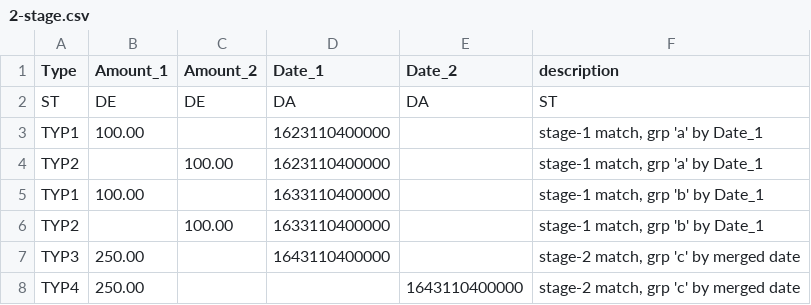
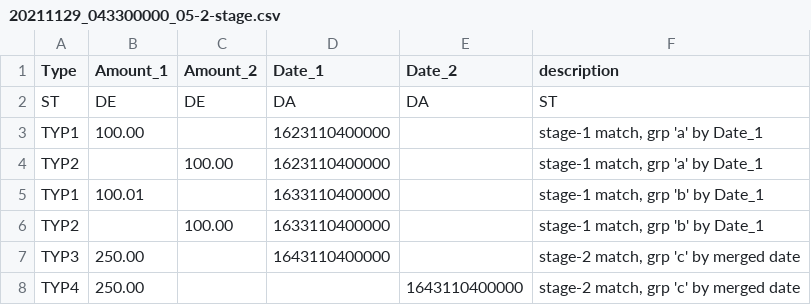
Before and after one commit to GrandmasterTash/OpenRec, a CSV file: examples/data/20211129_043300000_05-2-stage.csv (was examples/2-stage.csv), drawn as a sheet.

Commit message:
Net with tolerance done and some structure to the example charters to give me a roadmap.

```diff
--- a/examples/2-stage.csv
+++ b/examples/data/20211129_043300000_05-2-stage.csv
@@ -4,3 +4,3 @@
 "TYP2","","100.00","1623110400000","","stage-1 match, grp 'a' by Date_1"
-"TYP1","100.00","","1633110400000","","stage-1 match, grp 'b' by Date_1"
+"TYP1","100.01","","1633110400000","","stage-1 match, grp 'b' by Date_1"
 "TYP2","","100.00","1633110400000","","stage-1 match, grp 'b' by Date_1"
```
Also changed, not shown: 16 other files.
